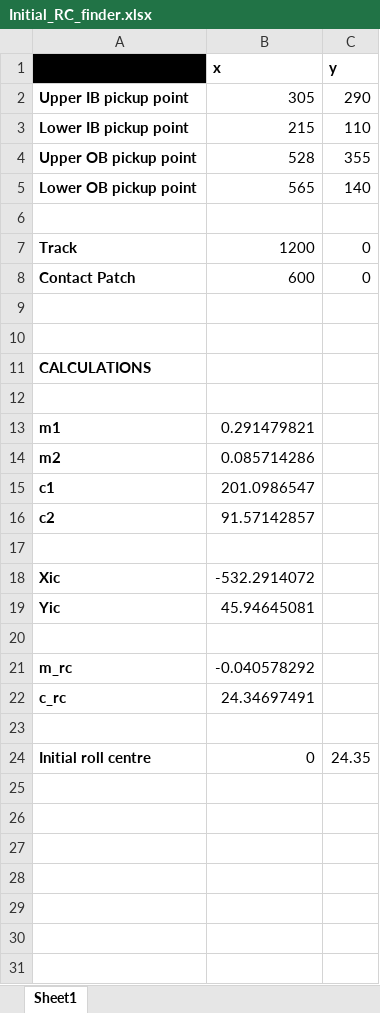
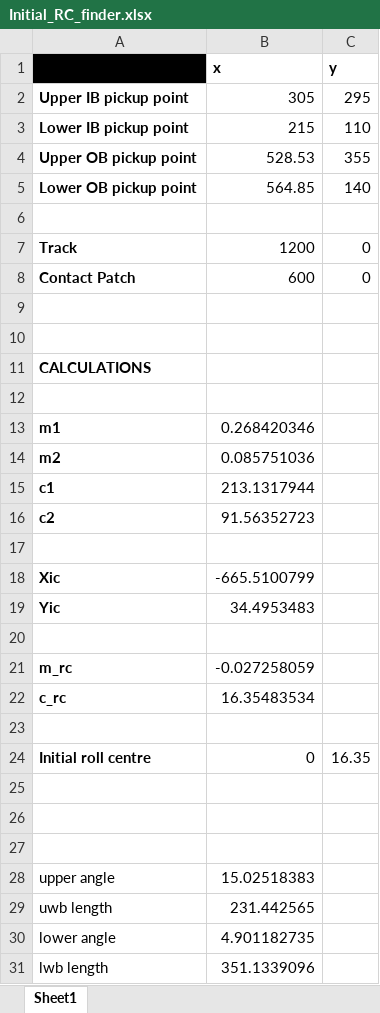
Before and after one commit to Joe-Story/FBR-VD, an Excel workbook: Initial_RC_finder.xlsx, sheet Sheet1, drawn as a sheet; values as stored, in another font and other column widths than the file's, no borders; charts and pictures not drawn; the diff names each change by its address in the sheet, - before the commit and + after, or states it on an @@ line.

```diff
--- a/Initial_RC_finder.xlsx (sheet Sheet1)
+++ b/Initial_RC_finder.xlsx (sheet Sheet1)
-C2 (y): 290
+C2 (y): 295
-B4 (x): 528
+B4 (x): 528.53
-B5 (x): 565
+B5 (x): 564.85
-B13 (x): 0.291479821
+B13 (x): 0.268420346
-B14 (x): 0.085714286
+B14 (x): 0.085751036
-B15 (x): 201.0986547
+B15 (x): 213.1317944
-B16 (x): 91.57142857
+B16 (x): 91.56352723
-B18 (x): -532.2914072
+B18 (x): -665.5100799
-B19 (x): 45.94645081
+B19 (x): 34.4953483
-B21 (x): -0.040578292
+B21 (x): -0.027258059
-B22 (x): 24.34697491
+B22 (x): 16.35483534
-C24 (y): 24.35
+C24 (y): 16.35
+row 25: (empty)
+row 26: (empty)
+row 27: (empty)
+row 28: upper angle | 15.02518383
+row 29: uwb length | 231.442565
+row 30: lower angle | 4.901182735
+row 31: lwb length | 351.1339096
```
Also changed, not shown: charts or pictures, 2 other files.
